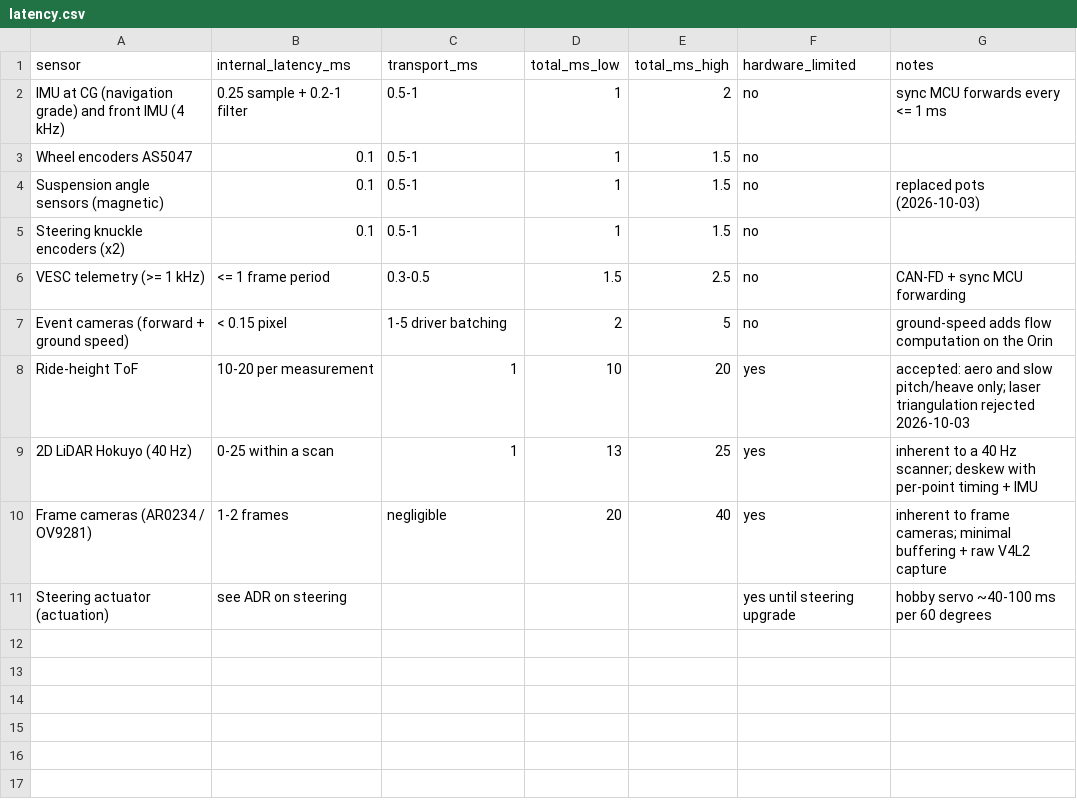
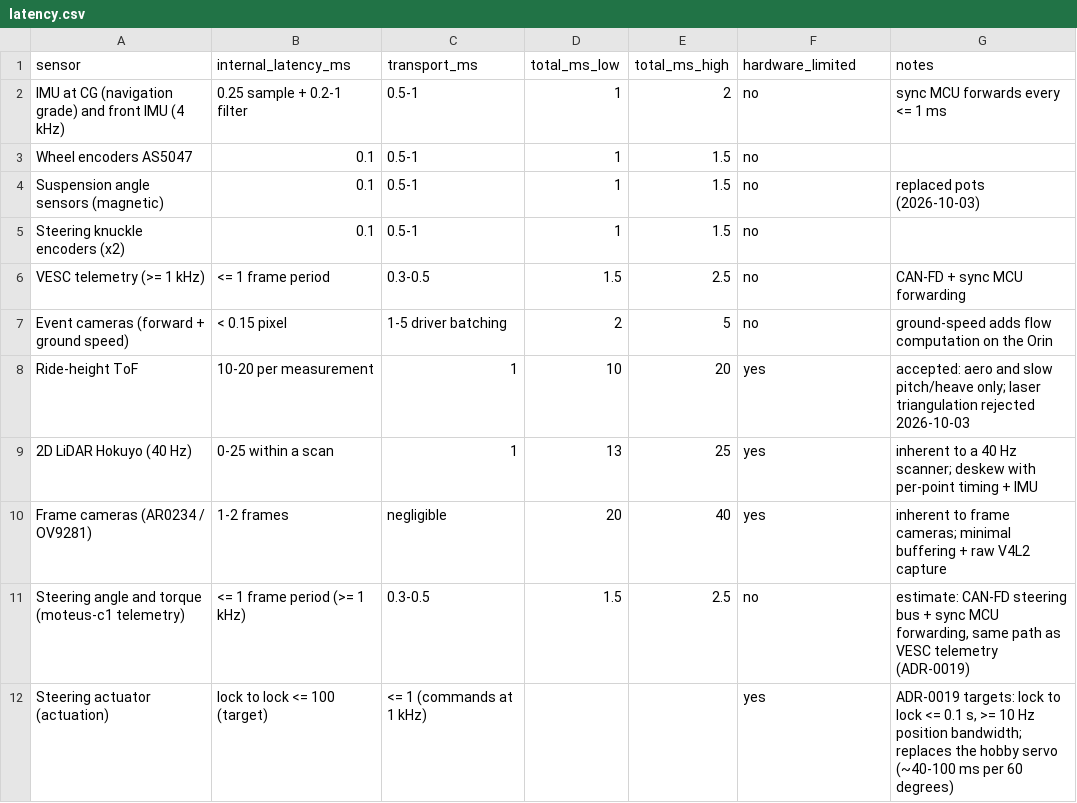
Before and after one commit to Autonomous-Robotics-Carleton/arc-monorepo, a CSV file: systems/budgets/latency.csv, drawn as a sheet.

Commit message:
docs(systems): fix two stale entries
- adr/README.md listed PPS vs PTP time sync as still to record;
  ADR-0021 decided it.
- budgets/latency.csv still described the steering actuator as a hobby
  servo. It's now the moteus-c1 from ADR-0019: a telemetry row on the
  same path as VESC telemetry, and an actuation row with ADR-0019's
  targets.

```diff
--- a/systems/budgets/latency.csv
+++ b/systems/budgets/latency.csv
@@ -10,2 +10,3 @@ Ride-height ToF,10-20 per measurement,1,10,20,yes,accepted: aero and slow pitch/
 Frame cameras (AR0234 / OV9281),1-2 frames,negligible,20,40,yes,inherent to frame cameras; minimal buffering + raw V4L2 capture
-Steering actuator (actuation),see ADR on steering,,,,yes until steering upgrade,hobby servo ~40-100 ms per 60 degrees
+Steering angle and torque (moteus-c1 telemetry),<= 1 frame period (>= 1 kHz),0.3-0.5,1.5,2.5,no,"estimate: CAN-FD steering bus + sync MCU forwarding, same path as VESC telemetry (ADR-0019)"
+Steering actuator (actuation),lock to lock <= 100 (target),<= 1 (commands at 1 kHz),,,yes,"ADR-0019 targets: lock to lock <= 0.1 s, >= 10 Hz position bandwidth; replaces the hobby servo (~40-100 ms per 60 degrees)"
```
Also changed, not shown: 1 other file.
